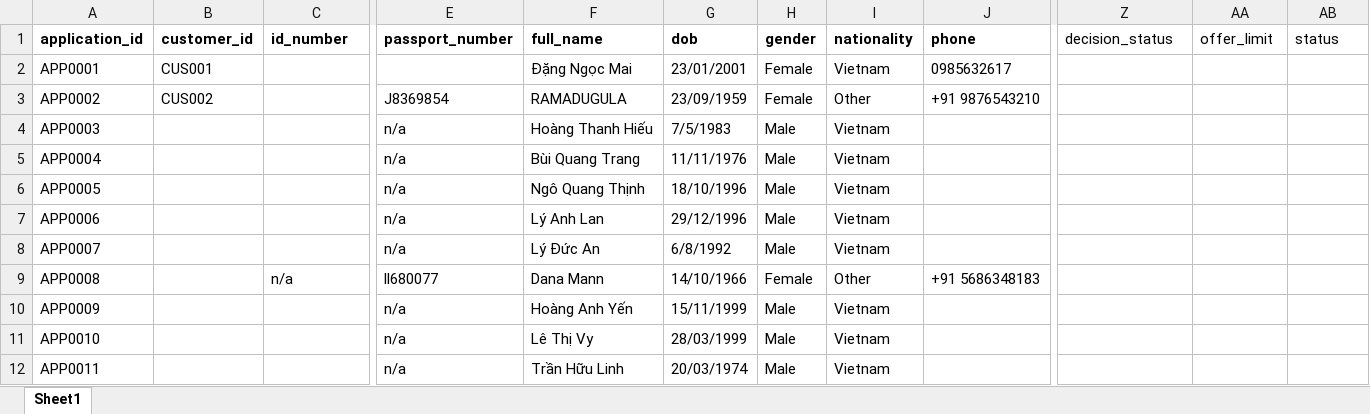
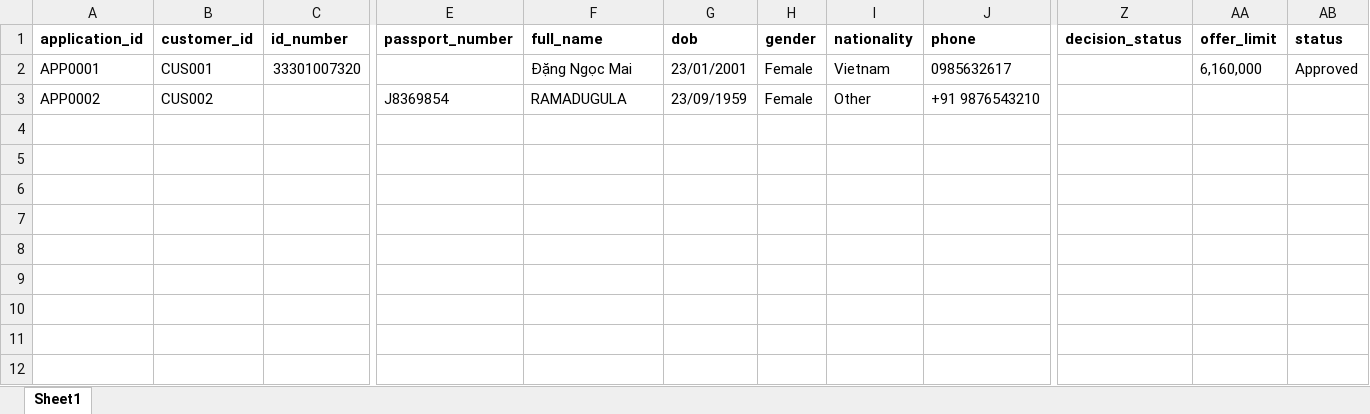
Before and after one commit to anhtqtran/RPA_CreditCardApproval, an Excel workbook: Data/customers.xlsx, sheet Sheet1, drawn as a sheet; only a part is shown, gaps mark what is left out; values as stored, in another font and other column widths than the file's, no borders; rows hold the shown columns only; the diff covers the shown part only; the diff names each change by its address in the sheet, - before the commit and + after, or states it on an @@ line.

```diff
--- a/Data/customers.xlsx (sheet Sheet1)
+++ b/Data/customers.xlsx (sheet Sheet1)
-Z1:AB1 bold: off
+Z1:AB1 bold: on
-C2 (id_number): (empty)
+C2 (id_number): 33301007320
-AA2 (offer_limit): (empty)
+AA2 (offer_limit): 6,160,000
-AB2 (status): (empty)
+AB2 (status): Approved
-row 4: APP0003 |  |  | n/a | Hoàng Thanh Hiếu | 7/5/1983 | Male | Vietnam
-row 5: APP0004 |  |  | n/a | Bùi Quang Trang | 11/11/1976 | Male | Vietnam
-row 6: APP0005 |  |  | n/a | Ngô Quang Thịnh | 18/10/1996 | Male | Vietnam
-row 7: APP0006 |  |  | n/a | Lý Anh Lan | 29/12/1996 | Male | Vietnam
-row 8: APP0007 |  |  | n/a | Lý Đức An | 6/8/1992 | Male | Vietnam
-row 9: APP0008 |  | n/a | ll680077 | Dana Mann | 14/10/1966 | Female | Other | +91 5686348183
-row 10: APP0009 |  |  | n/a | Hoàng Anh Yến | 15/11/1999 | Male | Vietnam
-row 11: APP0010 |  |  | n/a | Lê Thị Vy | 28/03/1999 | Male | Vietnam
-row 12: APP0011 |  |  | n/a | Trần Hữu Linh | 20/03/1974 | Male | Vietnam
```
Also changed, not shown: 11 removed rows elsewhere in this sheet, Data/Output/Tracking.xlsx, Data/cic_reports.xlsx, 14 other files.
